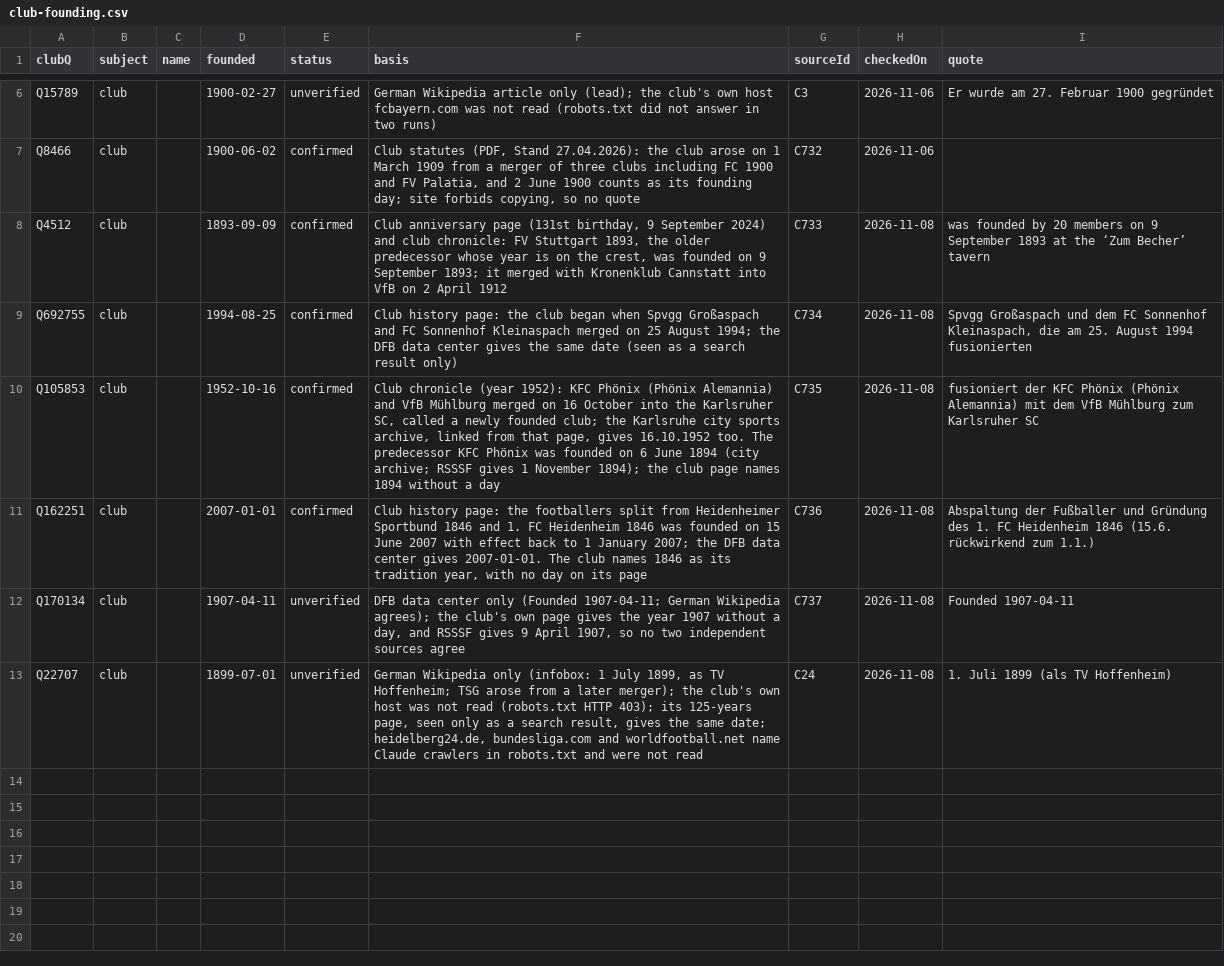
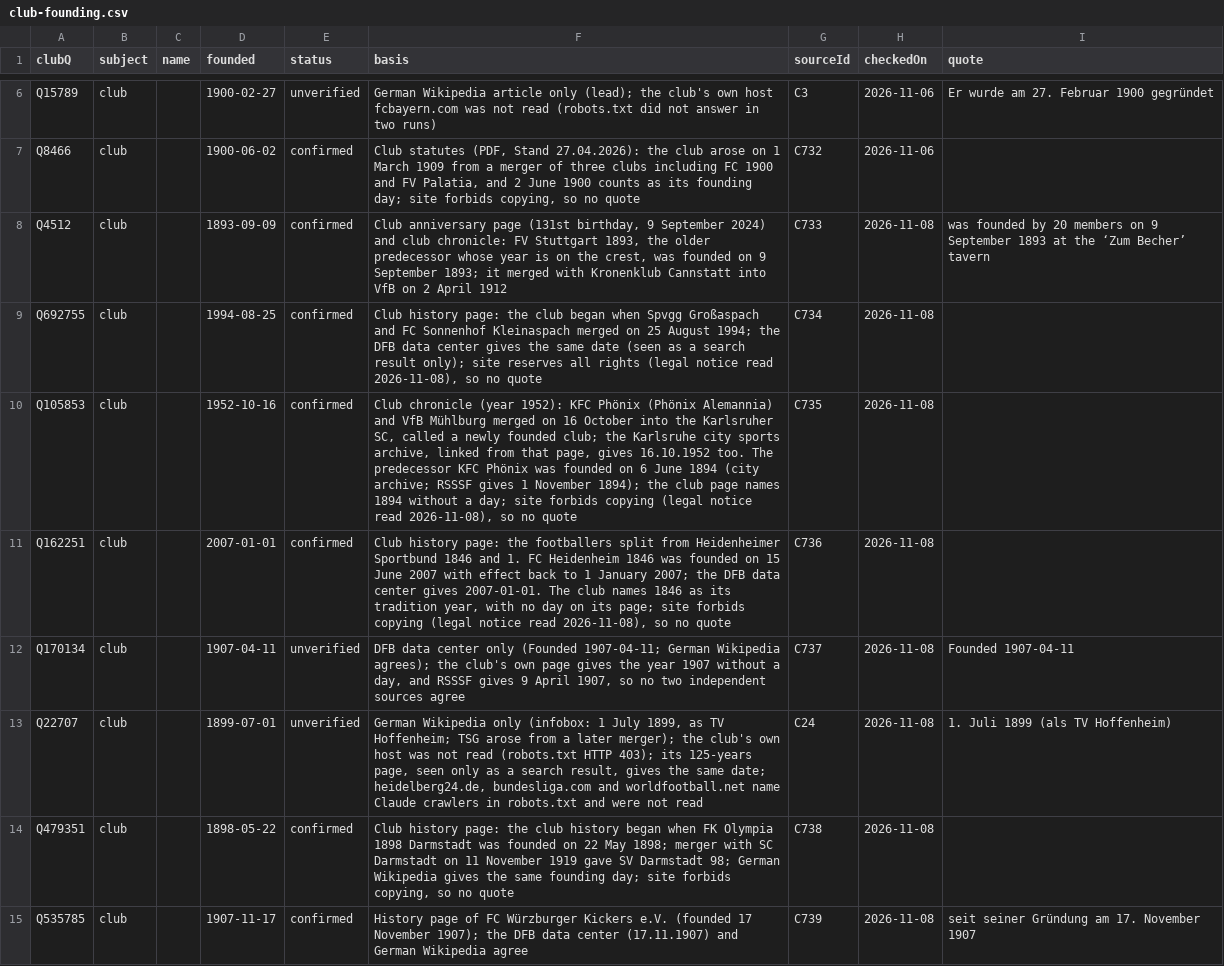
Before and after one commit to AlexGrozavul/Football, a CSV file: data/club-founding.csv, drawn as a sheet; only a part is shown, gaps mark what is left out; the diff names each change by its address in the sheet, - before the commit and + after, or states it on an @@ line.

```diff
--- a/data/club-founding.csv
+++ b/data/club-founding.csv
-F9 (basis): …search result only)
+F9 (basis): …search result only); site reserves all rights (legal notice read 2026-11-08), so no quote
-I9 (quote): Spvgg Großaspach und dem FC Sonnenhof Kleinaspach, die am 25. August 1994 fusionierten
+I9 (quote): (empty)
-F10 (basis): …without a day
+F10 (basis): …without a day; site forbids copying (legal notice read 2026-11-08), so no quote
-I10 (quote): fusioniert der KFC Phönix (Phönix Alemannia) mit dem VfB Mühlburg zum Karlsruher SC
+I10 (quote): (empty)
-F11 (basis): …on its page
+F11 (basis): …on its page; site forbids copying (legal notice read 2026-11-08), so no quote
-I11 (quote): Abspaltung der Fußballer und Gründung des 1. FC Heidenheim 1846 (15.6. rückwirkend zum 1.1.)
+I11 (quote): (empty)
+row 14: Q479351 | club |  | 1898-05-22 | confirmed | Club history page: the club history began when FK Olympia 1898 Darmstadt was founded on 22 May 1898; merger with SC Darmstadt on 11 November 1919 gave SV Darmstadt 98; German Wikipedia gives the same founding day; site forbids copying, so no quote | C738 | 2026-11-08
+row 15: Q535785 | club |  | 1907-11-17 | confirmed | History page of FC Würzburger Kickers e.V. (founded 17 November 1907); the DFB data center (17.11.1907) and German Wikipedia agree | C739 | 2026-11-08 | seit seiner Gründung am 17. November 1907
```
Also changed, not shown: data/club-culture-sources.csv, 4 other files.
